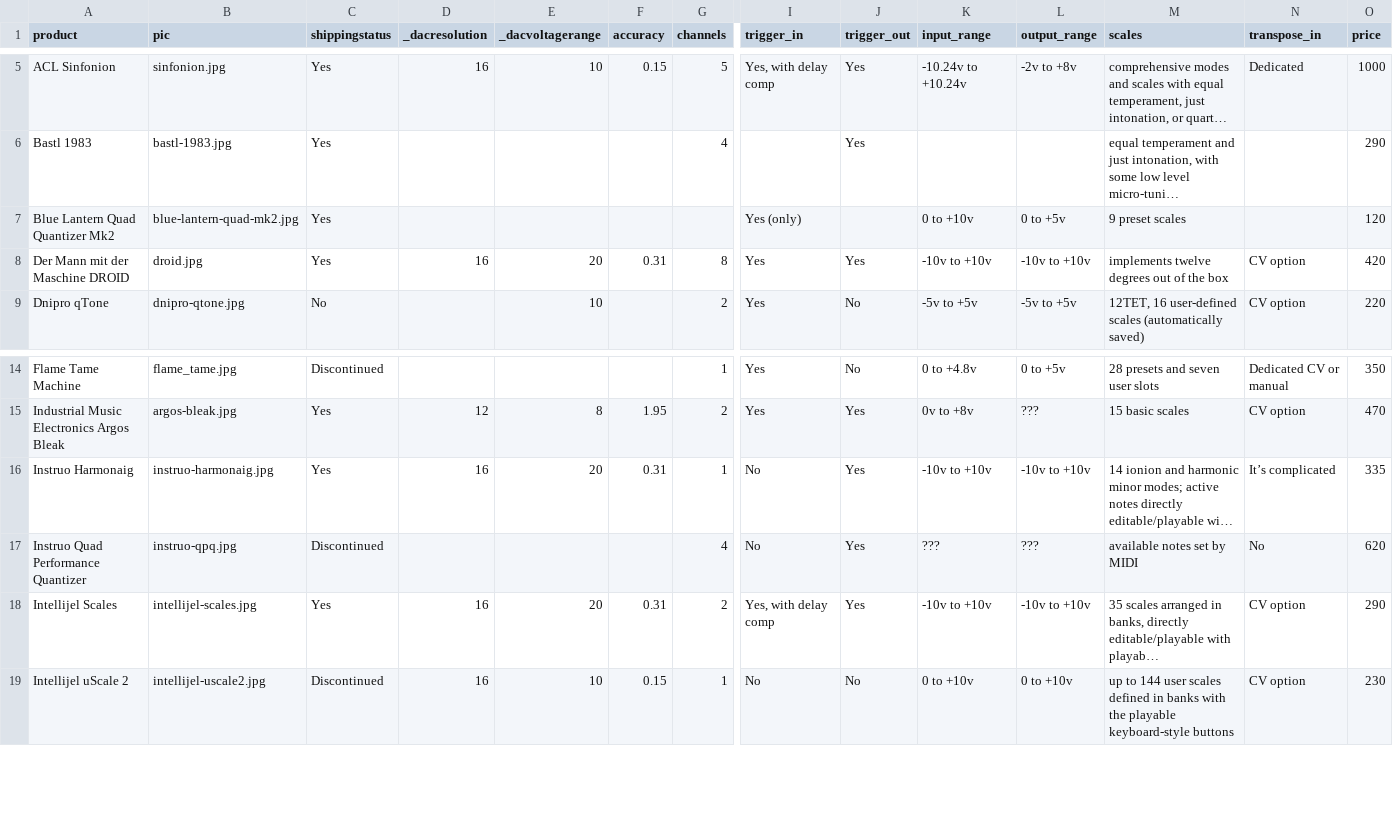
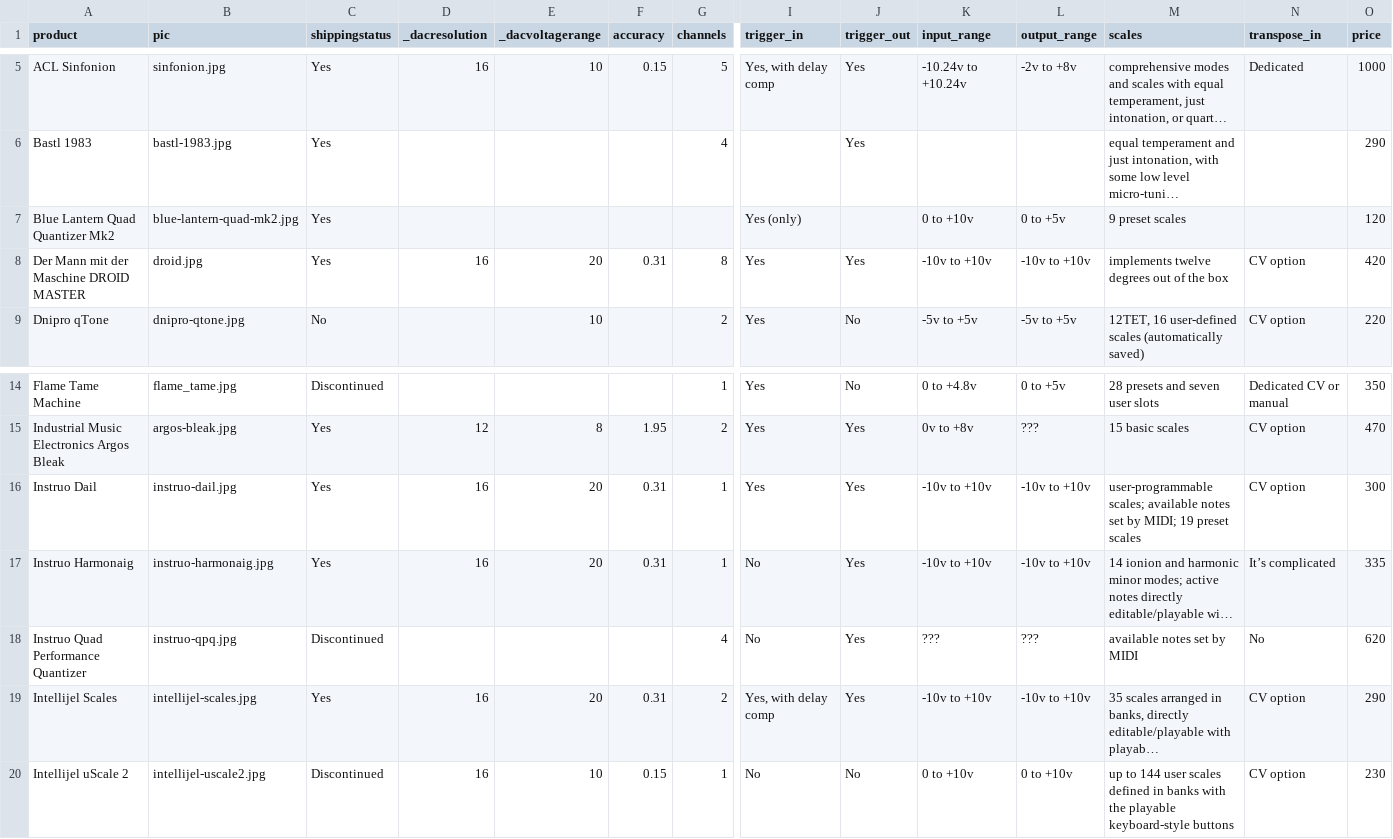
Before and after one commit to mdoudoroff/doudoroff.com, a CSV file: quantizers/quantizers.csv, drawn as a sheet; only a part is shown, gaps mark what is left out; long unchanged cells end in …; rows hold the shown columns only; the diff names each change by its address in the sheet, - before the commit and + after, or states it on an @@ line.

```diff
--- a/quantizers/quantizers.csv
+++ b/quantizers/quantizers.csv
-A8 (product): Der Mann mit der Maschine DROID
+A8 (product): Der Mann mit der Maschine DROID MASTER
+row 16: Instruo Dail | instruo-dail.jpg | Yes | 16 | 20 | 0.31 | 1 | Yes | Yes | -10v to +10v | -10v to +10v | user-programmable scales; available notes set by MIDI; 19 preset scales | CV option | 300
```
Also changed, not shown: 4 other files.
